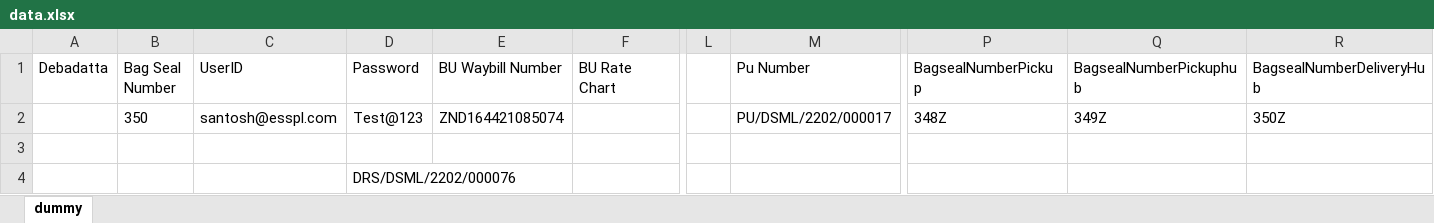
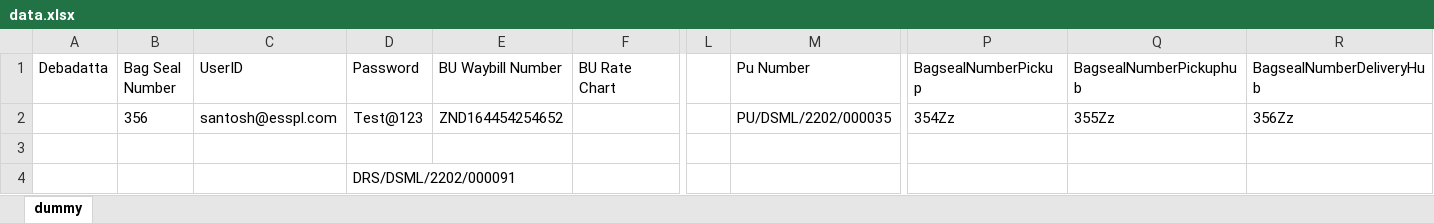
Before and after one commit to Deb181991/CoreEngine, an Excel workbook: Data/data.xlsx, sheet dummy, drawn as a sheet; only a part is shown, gaps mark what is left out; values as stored, in another font and other column widths than the file's, no borders; the diff names each change by its address in the sheet, - before the commit and + after, or states it on an @@ line.

```diff
--- a/Data/data.xlsx (sheet dummy)
+++ b/Data/data.xlsx (sheet dummy)
-B2 (Bag Seal Number): 350
+B2 (Bag Seal Number): 356
-E2 (BU Waybill Number): ZND164421085074
+E2 (BU Waybill Number): ZND164454254652
-M2 (Pu Number): PU/DSML/2202/000017
+M2 (Pu Number): PU/DSML/2202/000035
-P2 (BagsealNumberPickup): 348Z
+P2 (BagsealNumberPickup): 354Zz
-Q2 (BagsealNumberPickuphub): 349Z
+Q2 (BagsealNumberPickuphub): 355Zz
-R2 (BagsealNumberDeliveryHub): 350Z
+R2 (BagsealNumberDeliveryHub): 356Zz
-D4 (Password): DRS/DSML/2202/000076
+D4 (Password): DRS/DSML/2202/000091
```
Also changed, not shown: 9 other files.
